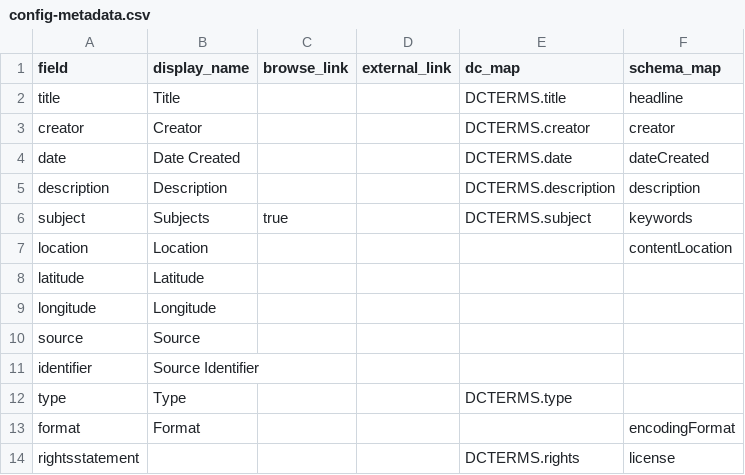
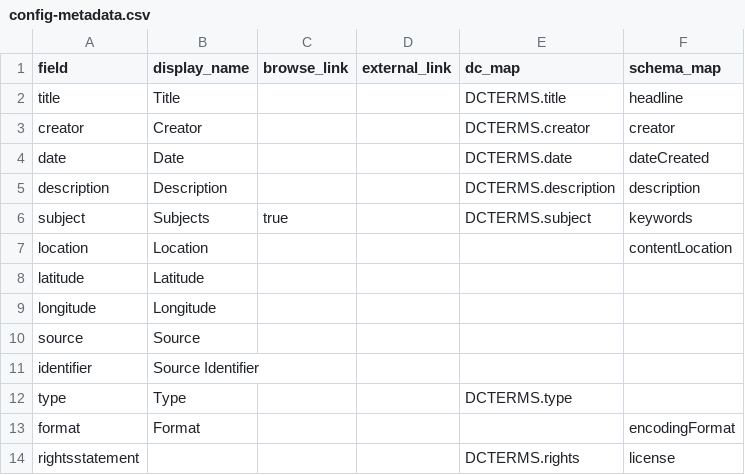
Before and after one commit to macdonaldc/swminimal, a CSV file: _data/config-metadata.csv, drawn as a sheet.

Commit message:
Update config-metadata.csv

```diff
--- a/_data/config-metadata.csv
+++ b/_data/config-metadata.csv
@@ -3,3 +3,3 @@ title,Title,,,DCTERMS.title,headline
 creator,Creator,,,DCTERMS.creator,creator
-date,Date Created,,,DCTERMS.date,dateCreated
+date,Date,,,DCTERMS.date,dateCreated
 description,Description,,,DCTERMS.description,description
```
